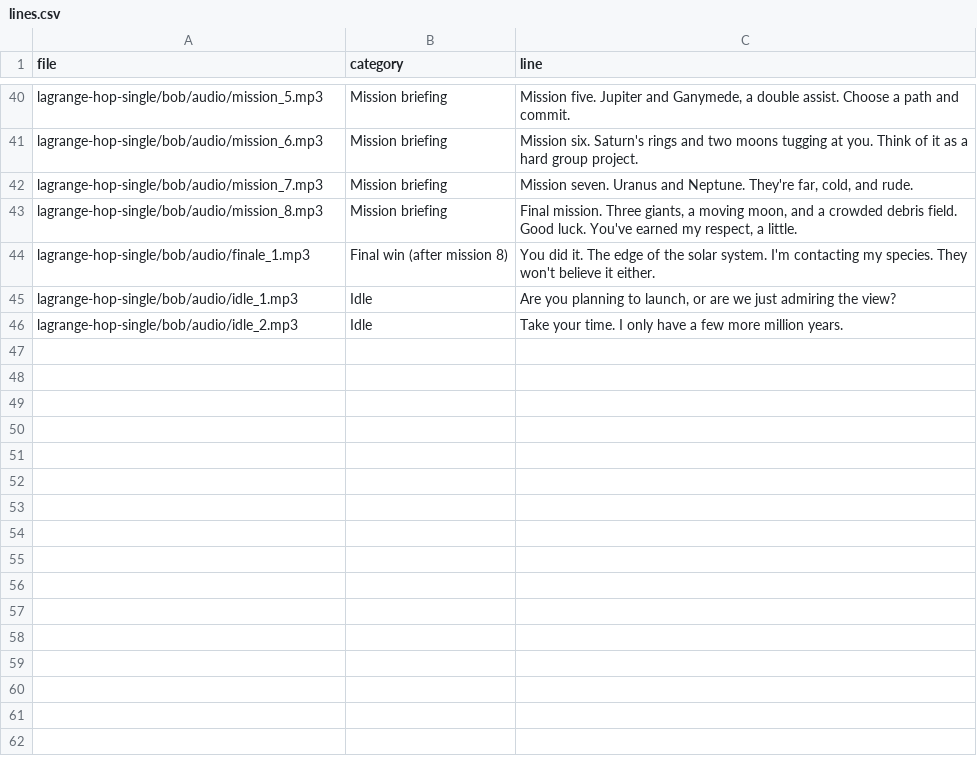
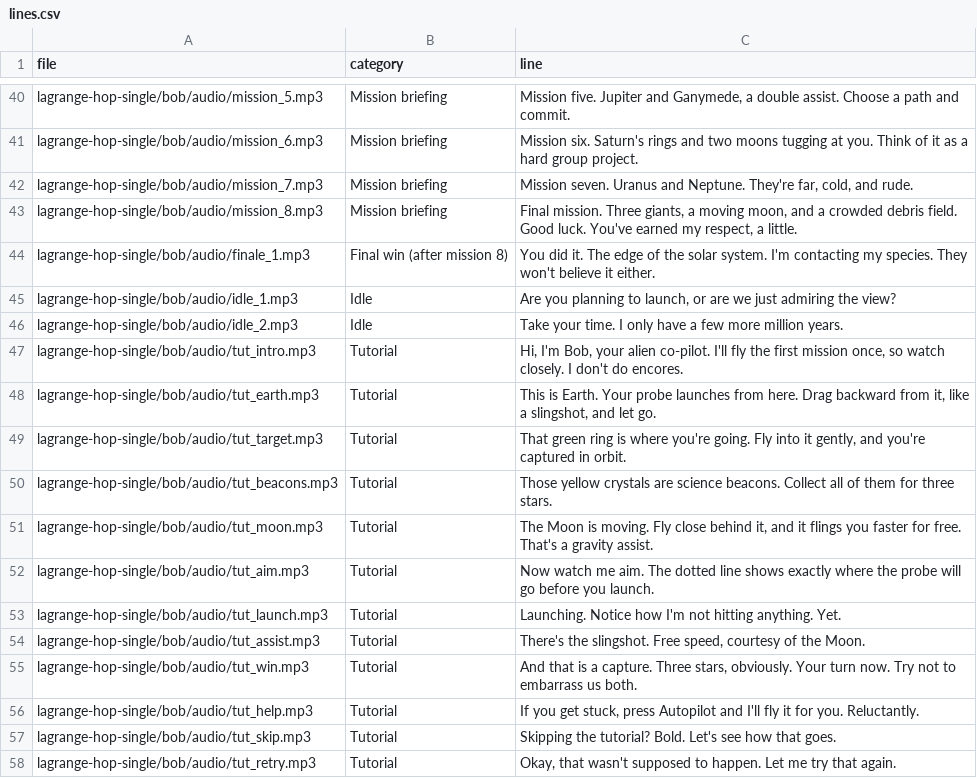
Before and after one commit to remixed0/lancerl33t2026, a CSV file: lines.csv, drawn as a sheet; only a part is shown, gaps mark what is left out; the diff names each change by its address in the sheet, - before the commit and + after, or states it on an @@ line.

```diff
--- a/lines.csv
+++ b/lines.csv
+row 47: lagrange-hop-single/bob/audio/tut_intro.mp3 | Tutorial | Hi, I'm Bob, your alien co-pilot. I'll fly the first mission once, so watch closely. I don't do encores.
+row 48: lagrange-hop-single/bob/audio/tut_earth.mp3 | Tutorial | This is Earth. Your probe launches from here. Drag backward from it, like a slingshot, and let go.
+row 49: lagrange-hop-single/bob/audio/tut_target.mp3 | Tutorial | That green ring is where you're going. Fly into it gently, and you're captured in orbit.
+row 50: lagrange-hop-single/bob/audio/tut_beacons.mp3 | Tutorial | Those yellow crystals are science beacons. Collect all of them for three stars.
+row 51: lagrange-hop-single/bob/audio/tut_moon.mp3 | Tutorial | The Moon is moving. Fly close behind it, and it flings you faster for free. That's a gravity assist.
+row 52: lagrange-hop-single/bob/audio/tut_aim.mp3 | Tutorial | Now watch me aim. The dotted line shows exactly where the probe will go before you launch.
+row 53: lagrange-hop-single/bob/audio/tut_launch.mp3 | Tutorial | Launching. Notice how I'm not hitting anything. Yet.
+row 54: lagrange-hop-single/bob/audio/tut_assist.mp3 | Tutorial | There's the slingshot. Free speed, courtesy of the Moon.
+row 55: lagrange-hop-single/bob/audio/tut_win.mp3 | Tutorial | And that is a capture. Three stars, obviously. Your turn now. Try not to embarrass us both.
+row 56: lagrange-hop-single/bob/audio/tut_help.mp3 | Tutorial | If you get stuck, press Autopilot and I'll fly it for you. Reluctantly.
+row 57: lagrange-hop-single/bob/audio/tut_skip.mp3 | Tutorial | Skipping the tutorial? Bold. Let's see how that goes.
+row 58: lagrange-hop-single/bob/audio/tut_retry.mp3 | Tutorial | Okay, that wasn't supposed to happen. Let me try that again.
```
Also changed, not shown: 13 other files.
